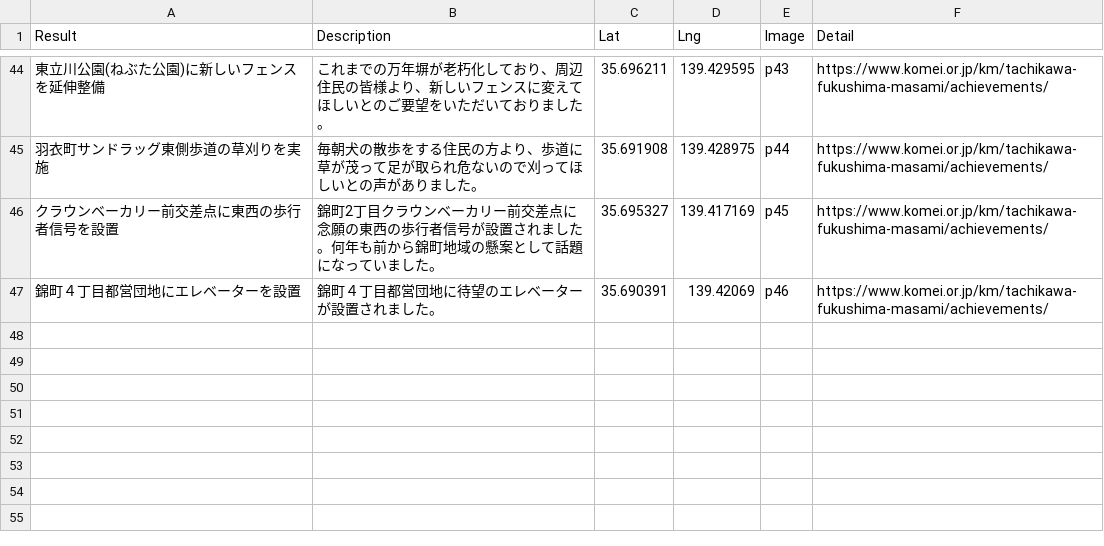
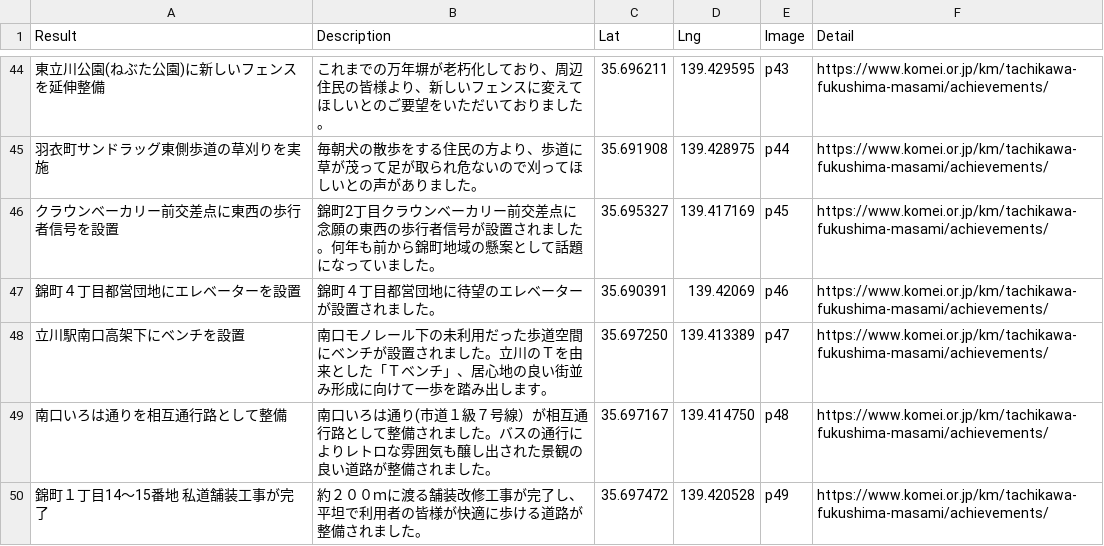
Before and after one commit to komeimap/tachikawa2022, a CSV file: data.csv, drawn as a sheet; only a part is shown, gaps mark what is left out; the diff names each change by its address in the sheet, - before the commit and + after, or states it on an @@ line.

Commit message:
実績追加

```diff
--- a/data.csv
+++ b/data.csv
+row 48: 立川駅南口高架下にベンチを設置 | 南口モノレール下の未利用だった歩道空間にベンチが設置されました。立川のＴを由来とした「Ｔベンチ」、居心地の良い街並み形成に向けて一歩を踏み出します。 | 35.697250 | 139.413389 | p47 | https://www.komei.or.jp/km/tachikawa-fukushima-masami/achievements/
+row 49: 南口いろは通りを相互通行路として整備 | 南口いろは通り(市道１級７号線）が相互通行路として整備されました。バスの通行によりレトロな雰囲気も醸し出された景観の良い道路が整備されました。 | 35.697167 | 139.414750 | p48 | https://www.komei.or.jp/km/tachikawa-fukushima-masami/achievements/
+row 50: 錦町１丁目14～15番地 私道舗装工事が完了 | 約２００ｍに渡る舗装改修工事が完了し、平坦で利用者の皆様が快適に歩ける道路が整備されました。 | 35.697472 | 139.420528 | p49 | https://www.komei.or.jp/km/tachikawa-fukushima-masami/achievements/
```
